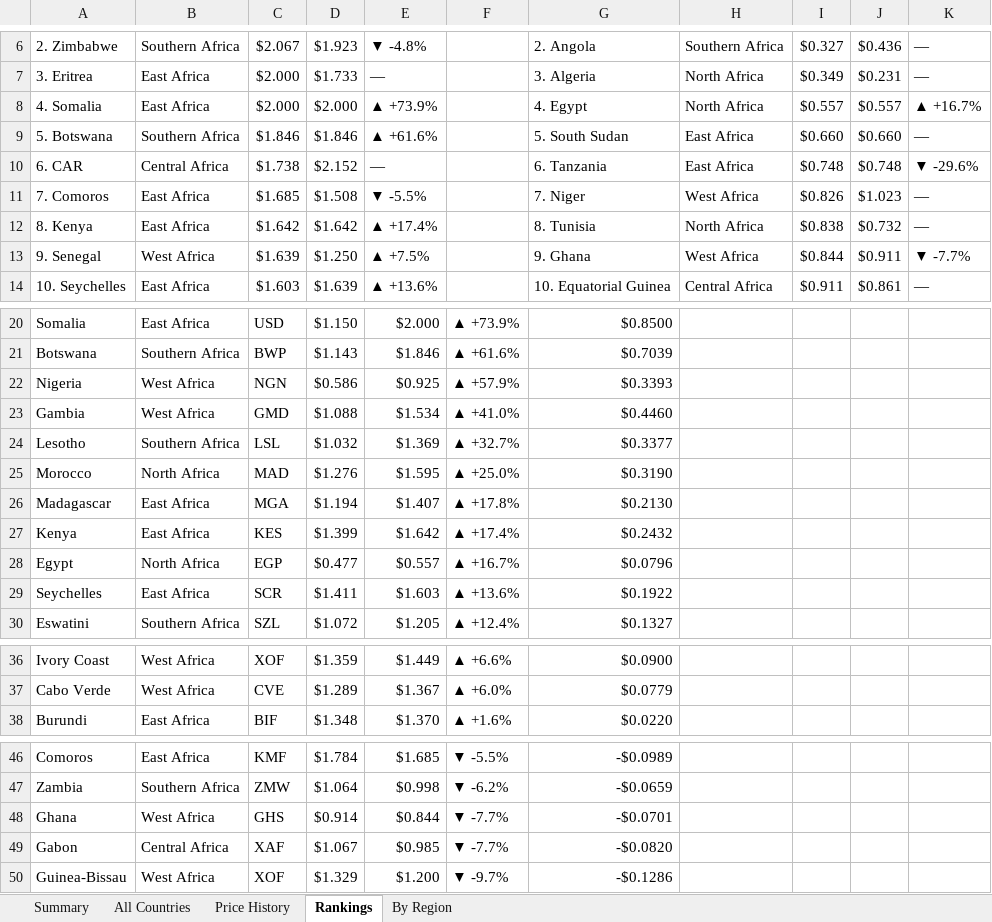
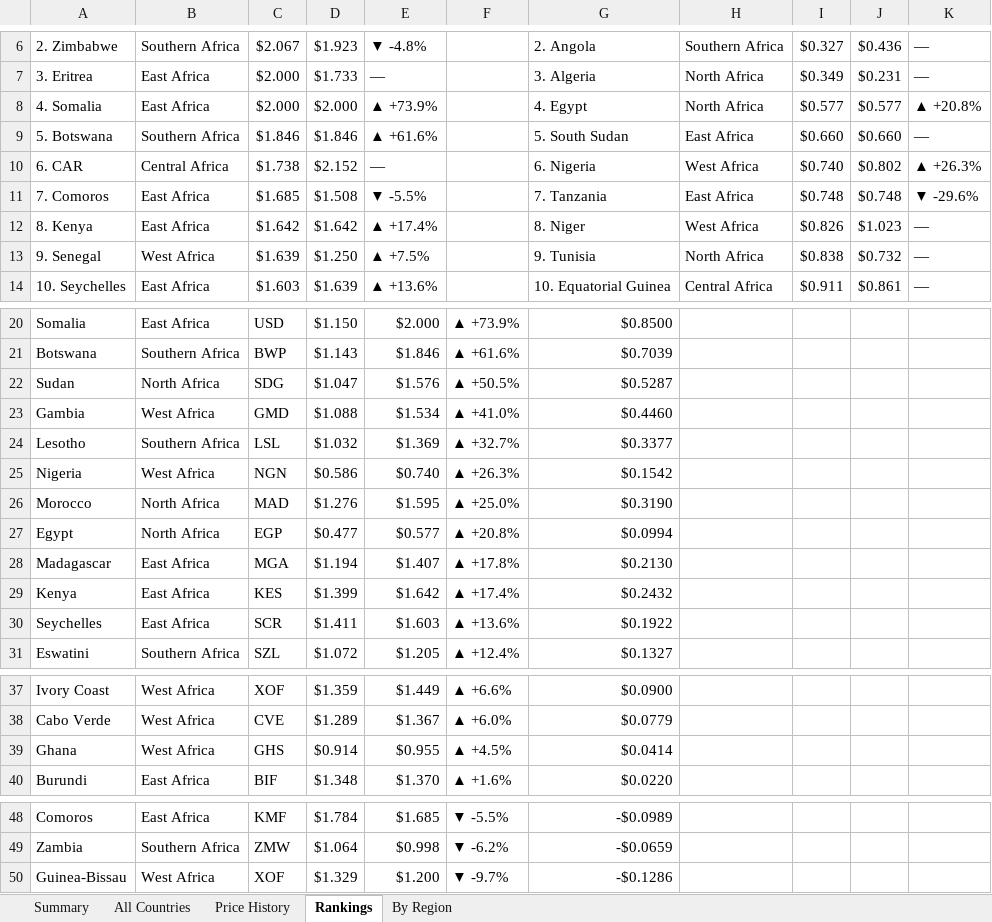
Before and after one commit to Data-Innovation-For-Africa/africa-fuel-tracker, an Excel workbook: africa_fuel_tracker_latest.xlsx, sheet Rankings, drawn as a sheet; only a part is shown, gaps mark what is left out; values as stored, in another font and other column widths than the file's, no cell formats; removed rows and columns are numbered as before the commit, all else as after; the diff names each change by its address in the sheet, - before the commit and + after, or states it on an @@ line.

```diff
--- a/africa_fuel_tracker_latest.xlsx (sheet Rankings)
+++ b/africa_fuel_tracker_latest.xlsx (sheet Rankings)
-I8: $0.557
+I8: $0.577
-J8: $0.557
+J8: $0.577
-K8: ▲ +16.7%
+K8: ▲ +20.8%
-G10: 6. Tanzania
+G10: 6. Nigeria
-H10: East Africa
+H10: West Africa
-I10: $0.748
+I10: $0.740
-J10: $0.748
+J10: $0.802
-K10: ▼ -29.6%
+K10: ▲ +26.3%
-G11: 7. Niger
+G11: 7. Tanzania
-H11: West Africa
+H11: East Africa
-I11: $0.826
+I11: $0.748
-J11: $1.023
+J11: $0.748
-K11: —
+K11: ▼ -29.6%
-G12: 8. Tunisia
+G12: 8. Niger
-H12: North Africa
+H12: West Africa
-I12: $0.838
+I12: $0.826
-J12: $0.732
+J12: $1.023
-G13: 9. Ghana
+G13: 9. Tunisia
-H13: West Africa
+H13: North Africa
-I13: $0.844
+I13: $0.838
-J13: $0.911
+J13: $0.732
-K13: ▼ -7.7%
+K13: —
-row 22: Nigeria | West Africa | NGN | $0.586 | $0.925 | ▲ +57.9% | $0.3393
+row 22: Sudan | North Africa | SDG | $1.047 | $1.576 | ▲ +50.5% | $0.5287
+row 25: Nigeria | West Africa | NGN | $0.586 | $0.740 | ▲ +26.3% | $0.1542
+row 27: Egypt | North Africa | EGP | $0.477 | $0.577 | ▲ +20.8% | $0.0994
-row 28: Egypt | North Africa | EGP | $0.477 | $0.557 | ▲ +16.7% | $0.0796
+row 39: Ghana | West Africa | GHS | $0.914 | $0.955 | ▲ +4.5% | $0.0414
-row 48: Ghana | West Africa | GHS | $0.914 | $0.844 | ▼ -7.7% | -$0.0701
-row 49: Gabon | Central Africa | XAF | $1.067 | $0.985 | ▼ -7.7% | -$0.0820
```
Also changed, not shown: sheet Price History, sheet By Region, sheet All Countries, sheet Summary, cell formats, 3 other files.
